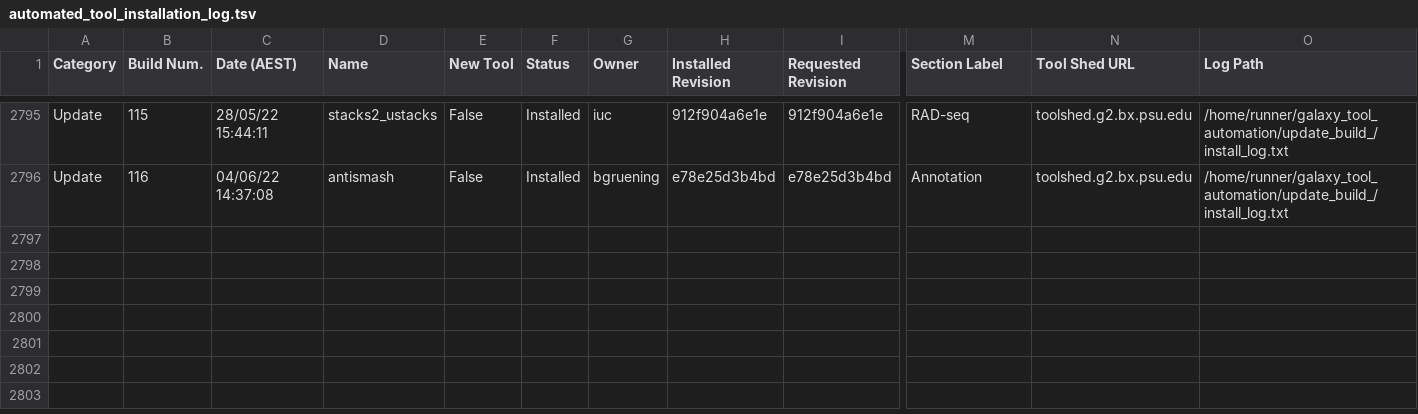
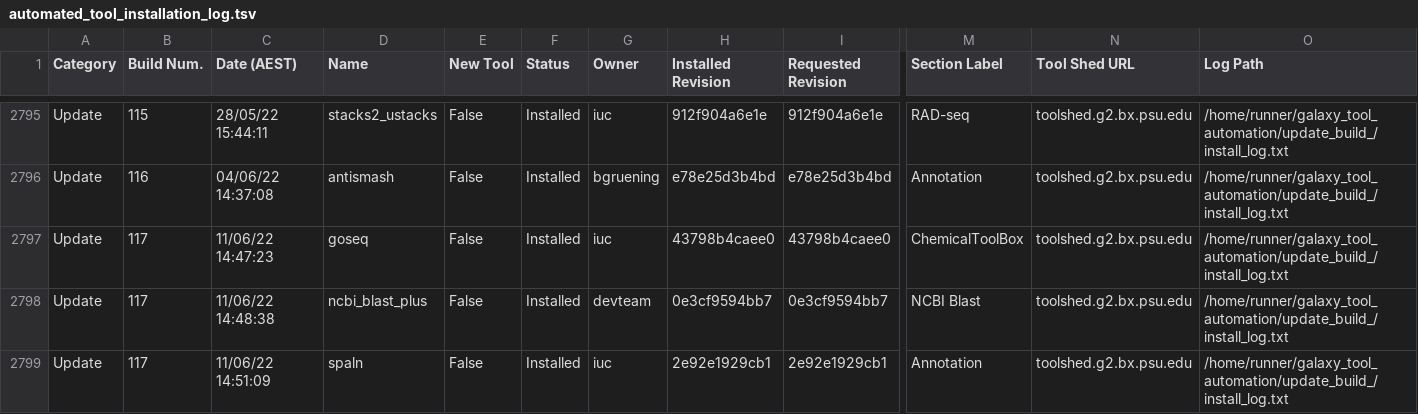
Before and after one commit to usegalaxy-no/usegalaxy-no-tools, a TSV file: automated_tool_installation_log.tsv, drawn as a sheet; only a part is shown, gaps mark what is left out; rows hold the shown columns only; the diff names each change by its address in the sheet, - before the commit and + after, or states it on an @@ line.

Commit message:
GitHub Actions update build 117.

```diff
--- a/automated_tool_installation_log.tsv
+++ b/automated_tool_installation_log.tsv
+row 2797: Update | 117 | 11/06/22 14:47:23 | goseq | False | Installed | iuc | 43798b4caee0 | 43798b4caee0 | ChemicalToolBox | toolshed.g2.bx.psu.edu | /home/runner/galaxy_tool_automation/update_build_/install_log.txt
+row 2798: Update | 117 | 11/06/22 14:48:38 | ncbi_blast_plus | False | Installed | devteam | 0e3cf9594bb7 | 0e3cf9594bb7 | NCBI Blast | toolshed.g2.bx.psu.edu | /home/runner/galaxy_tool_automation/update_build_/install_log.txt
+row 2799: Update | 117 | 11/06/22 14:51:09 | spaln | False | Installed | iuc | 2e92e1929cb1 | 2e92e1929cb1 | Annotation | toolshed.g2.bx.psu.edu | /home/runner/galaxy_tool_automation/update_build_/install_log.txt
```
Also changed, not shown: 30 other files.
